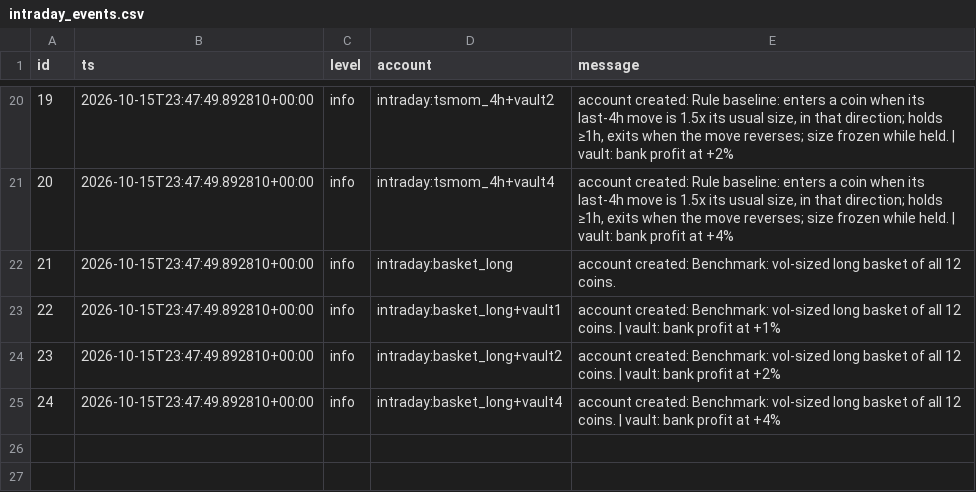
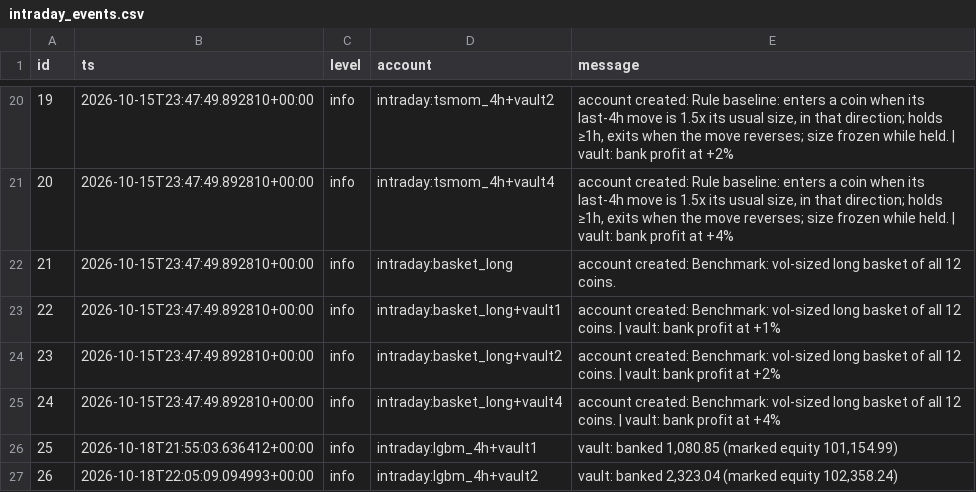
Before and after one commit to mazer12-afk/tradinglab, a CSV file: csv/intraday_events.csv, drawn as a sheet; only a part is shown, gaps mark what is left out; the diff names each change by its address in the sheet, - before the commit and + after, or states it on an @@ line.

Commit message:
experiment vault-2w: 2026-10-18 22:06 UTC

```diff
--- a/csv/intraday_events.csv
+++ b/csv/intraday_events.csv
+row 26: 25 | 2026-10-18T21:55:03.636412+00:00 | info | intraday:lgbm_4h+vault1 | vault: banked 1,080.85 (marked equity 101,154.99)
+row 27: 26 | 2026-10-18T22:05:09.094993+00:00 | info | intraday:lgbm_4h+vault2 | vault: banked 2,323.04 (marked equity 102,358.24)
```
Also changed, not shown: csv/intraday_accounts.csv, 12 other files.
